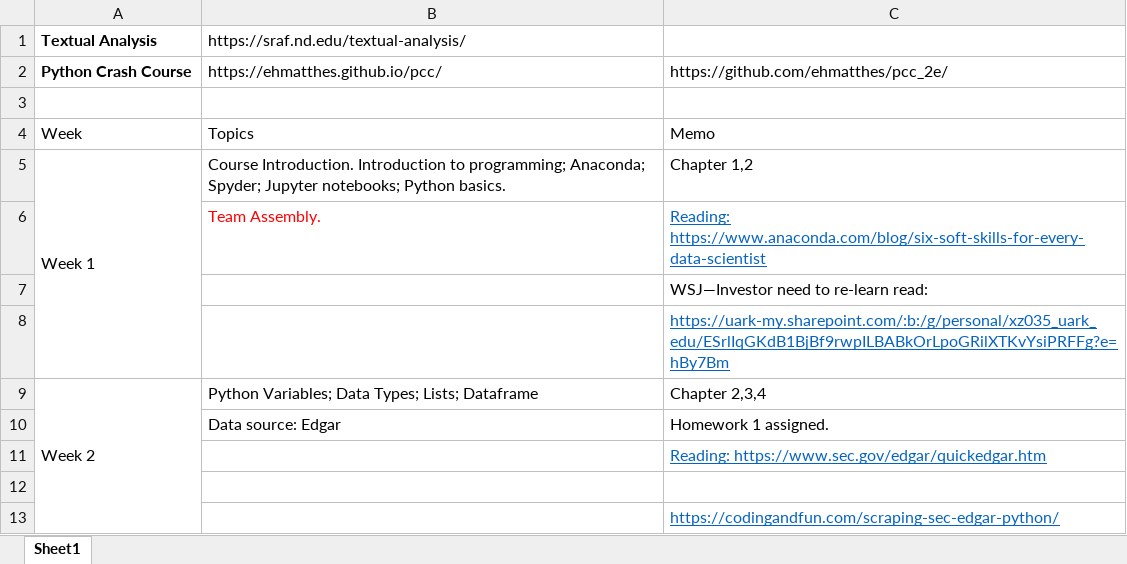
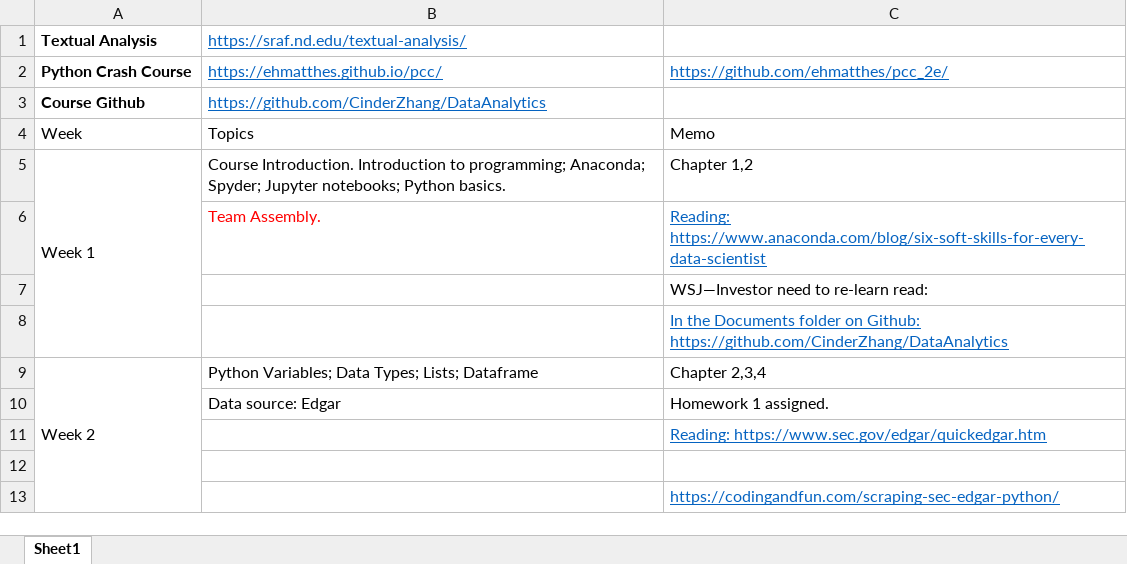
Before and after one commit to CinderZhang/DataAnalytics, an Excel workbook: CourseSchedule.xlsx, sheet Sheet1, drawn as a sheet; only a part is shown; values as stored, in another font and other column widths than the file's, no borders; the diff names each change by its address in the sheet, - before the commit and + after, or states it on an @@ line.

Commit message:
Update CourseSchedule.xlsx
Course Github link
Code and Documents are updated

```diff
--- a/CourseSchedule.xlsx (sheet Sheet1)
+++ b/CourseSchedule.xlsx (sheet Sheet1)
@@ B1 underline: off → on, text colour: black → #0563C1 @@
@@ B2:C2 underline: off → on, text colour: black → #0563C1 @@
-row 3: (empty)
+row 3: Course Github | https://github.com/CinderZhang/DataAnalytics
-C8: https://uark-my.sharepoint.com/:b:/g/personal/xz035_uark_edu/ESrlIqGKdB1BjBf9rwpILBABkOrLpoGRilXTKvYsiPRFFg?e=hBy7Bm
+C8: In the Documents folder on Github: https://github.com/CinderZhang/DataAnalytics
```
